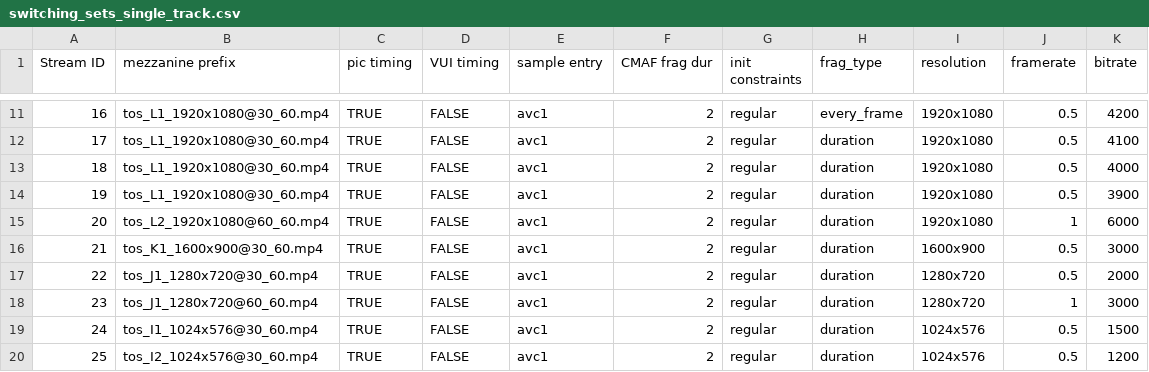
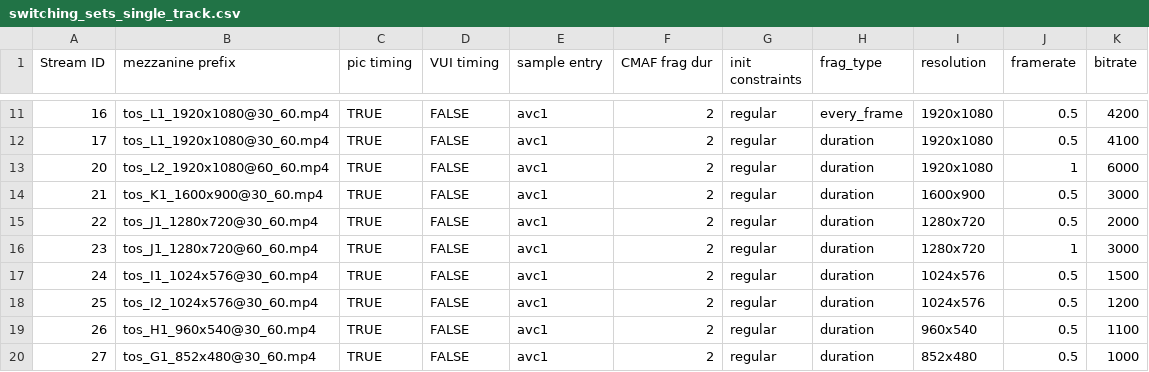
Before and after one commit to cta-wave/Test-Content-Generation, a CSV file: switching_sets_single_track.csv, drawn as a sheet; only a part is shown, gaps mark what is left out; the shorter side is filled out with more unchanged rows.

Commit message:
remove unrequired t18 and t19, fix #35

```diff
--- a/switching_sets_single_track.csv
+++ b/switching_sets_single_track.csv
@@ -12,4 +12,2 @@ Stream ID,mezzanine prefix,pic timing,VUI timing,sample entry,CMAF frag dur,init
 17,tos_L1_1920x1080@30_60.mp4,TRUE,FALSE,avc1,2,regular,duration,1920x1080,0.5,4100
-18,tos_L1_1920x1080@30_60.mp4,TRUE,FALSE,avc1,2,regular,duration,1920x1080,0.5,4000
-19,tos_L1_1920x1080@30_60.mp4,TRUE,FALSE,avc1,2,regular,duration,1920x1080,0.5,3900
 20,tos_L2_1920x1080@60_60.mp4,TRUE,FALSE,avc1,2,regular,duration,1920x1080,1,6000
```
